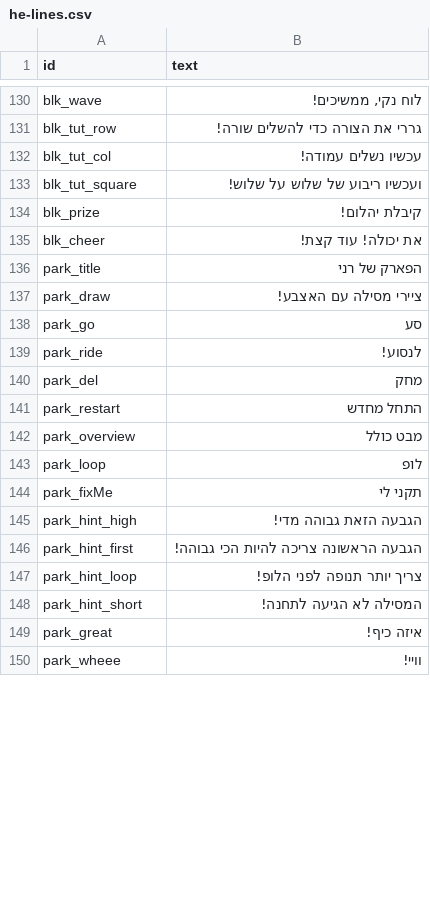
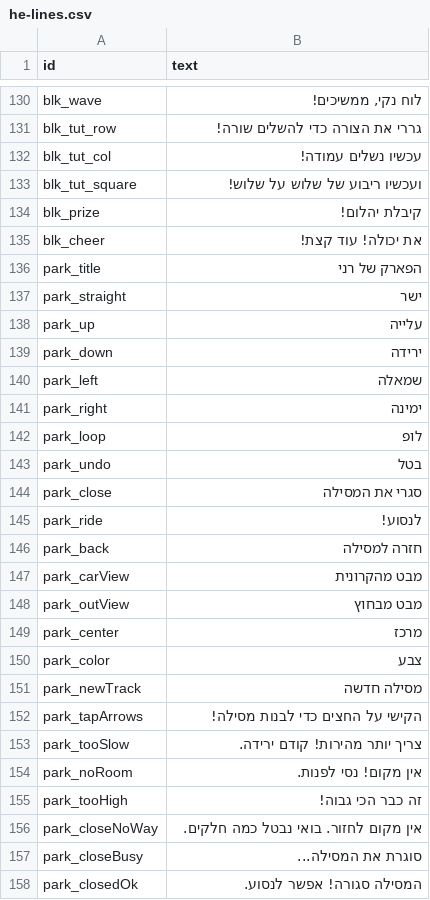
Before and after one commit to Talortalgilad/Rani, a CSV file: voice/he-lines.csv, drawn as a sheet; only a part is shown, gaps mark what is left out; the shorter side is filled out with more unchanged rows; the diff covers the shown part only.

```diff
--- a/voice/he-lines.csv
+++ b/voice/he-lines.csv
@@ -136,13 +136,23 @@ blk_cheer,"את יכולה! עוד קצת!"
 park_title,"הפארק של רני"
-park_draw,"ציירי מסילה עם האצבע!"
-park_go,"סע"
+park_straight,"ישר"
+park_up,"עלייה"
+park_down,"ירידה"
+park_left,"שמאלה"
+park_right,"ימינה"
+park_loop,"לופ"
+park_undo,"בטל"
+park_close,"סגרי את המסילה"
 park_ride,"לנסוע!"
-park_del,"מחק"
-park_restart,"התחל מחדש"
-park_overview,"מבט כולל"
-park_loop,"לופ"
-park_fixMe,"תקני לי"
-park_hint_high,"הגבעה הזאת גבוהה מדי!"
-park_hint_first,"הגבעה הראשונה צריכה להיות הכי גבוהה!"
-park_hint_loop,"צריך יותר תנופה לפני הלופ!"
-park_hint_short,"המסילה לא הגיעה לתחנה!"
+park_back,"חזרה למסילה"
+park_carView,"מבט מהקרונית"
+park_outView,"מבט מבחוץ"
+park_center,"מרכז"
+park_color,"צבע"
+park_newTrack,"מסילה חדשה"
+park_tapArrows,"הקישי על החצים כדי לבנות מסילה!"
+park_tooSlow,"צריך יותר מהירות! קודם ירידה."
+park_noRoom,"אין מקום! נסי לפנות."
+park_tooHigh,"זה כבר הכי גבוה!"
+park_closeNoWay,"אין מקום לחזור. בואי נבטל כמה חלקים."
+park_closeBusy,"סוגרת את המסילה..."
+park_closedOk,"המסילה סגורה! אפשר לנסוע."
```
Also changed, not shown: 8 added rows and 60 removed rows elsewhere in this file, 13 other files.
